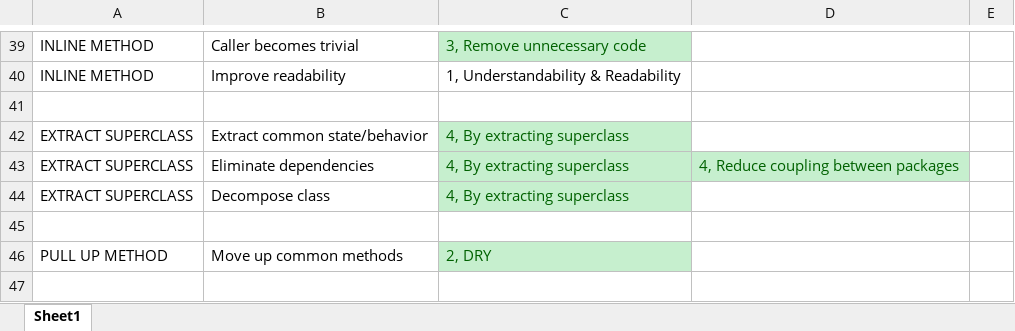
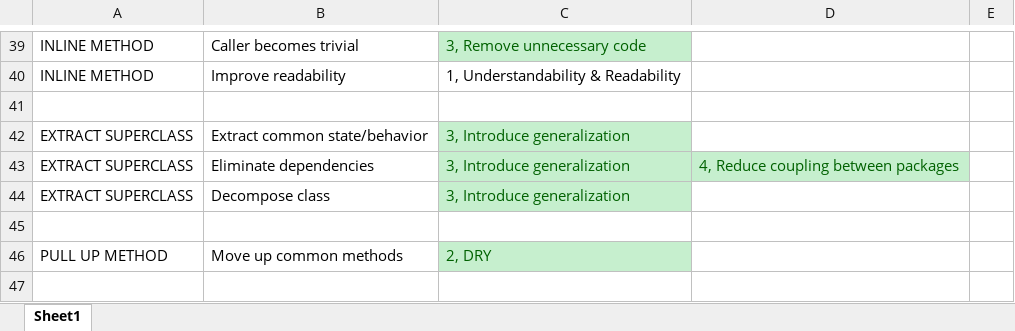
Before and after one commit to replication-package/why-refactoring, an Excel workbook: mapping-taxonomy-Silva-etal/mappingBtwMotivations.xlsx, sheet Sheet1, drawn as a sheet; only a part is shown, gaps mark what is left out; values as stored, in another font and other column widths than the file's, no borders; the diff names each change by its address in the sheet, - before the commit and + after, or states it on an @@ line.

Commit message:
renamed one taxonomy category

```diff
--- a/mapping-taxonomy-Silva-etal/mappingBtwMotivations.xlsx (sheet Sheet1)
+++ b/mapping-taxonomy-Silva-etal/mappingBtwMotivations.xlsx (sheet Sheet1)
-C42:C44: 4, By extracting superclass
+C42:C44: 3, Introduce generalization
```
